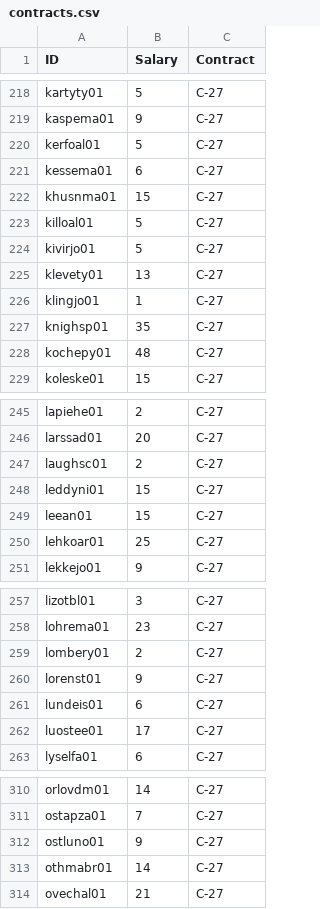
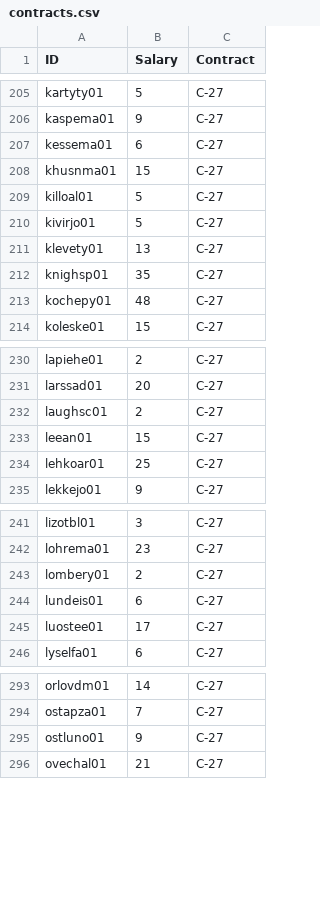
Before and after one commit to jduteau/fhl-dashboard-observable, a CSV file: src/data/static/2026-27/contracts.csv, drawn as a sheet; only a part is shown, gaps mark what is left out; the diff covers the shown part only; the diff names each change by its address in the sheet, - before the commit and + after, or states it on an @@ line.

```diff
--- a/src/data/static/2026-27/contracts.csv
+++ b/src/data/static/2026-27/contracts.csv
-row 220: kerfoal01 | 5 | C-27
-row 226: klingjo01 | 1 | C-27
-row 248: leddyni01 | 15 | C-27
-row 260: lorenst01 | 9 | C-27
-row 313: othmabr01 | 14 | C-27
```
Also changed, not shown: 29 removed rows elsewhere in this file.
